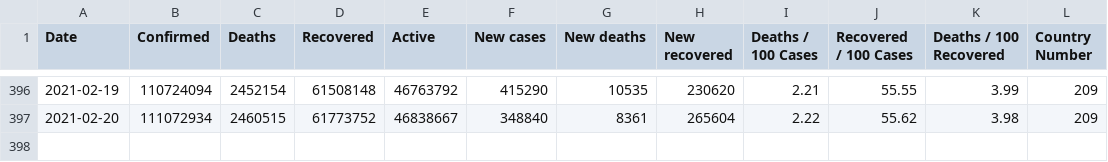
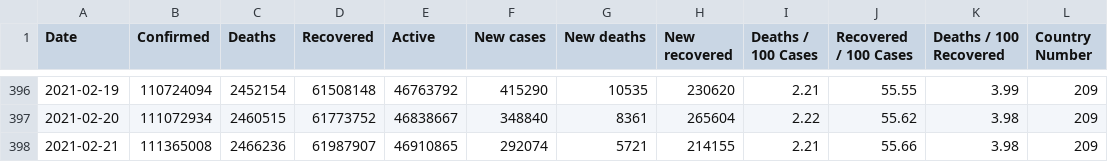
Before and after one commit to milanowicz/COVID-19-Dataset, a CSV file: data/jhu/time_series_covid19_grouped_by_days.csv, drawn as a sheet; only a part is shown, gaps mark what is left out.

```diff
--- a/data/jhu/time_series_covid19_grouped_by_days.csv
+++ b/data/jhu/time_series_covid19_grouped_by_days.csv
@@ -397 +397,2 @@ Date,Confirmed,Deaths,Recovered,Active,New cases,New deaths,New recovered,Deaths
 2021-02-20,111072934,2460515,61773752,46838667,348840,8361,265604,2.22,55.62,3.98,209
+2021-02-21,111365008,2466236,61987907,46910865,292074,5721,214155,2.21,55.66,3.98,209
```
Also changed, not shown: data/jhu/time_series_covid19_grouped_by_countries.csv, data/rki/time_series_covid19_confirmed_and_death.csv.
